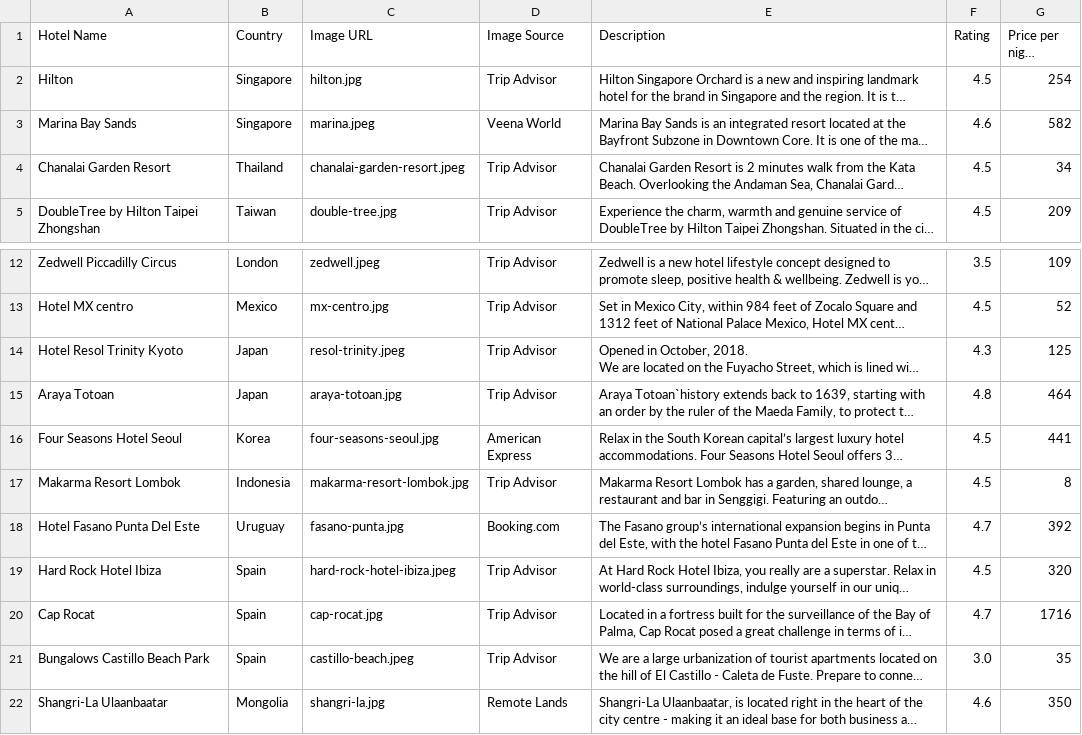
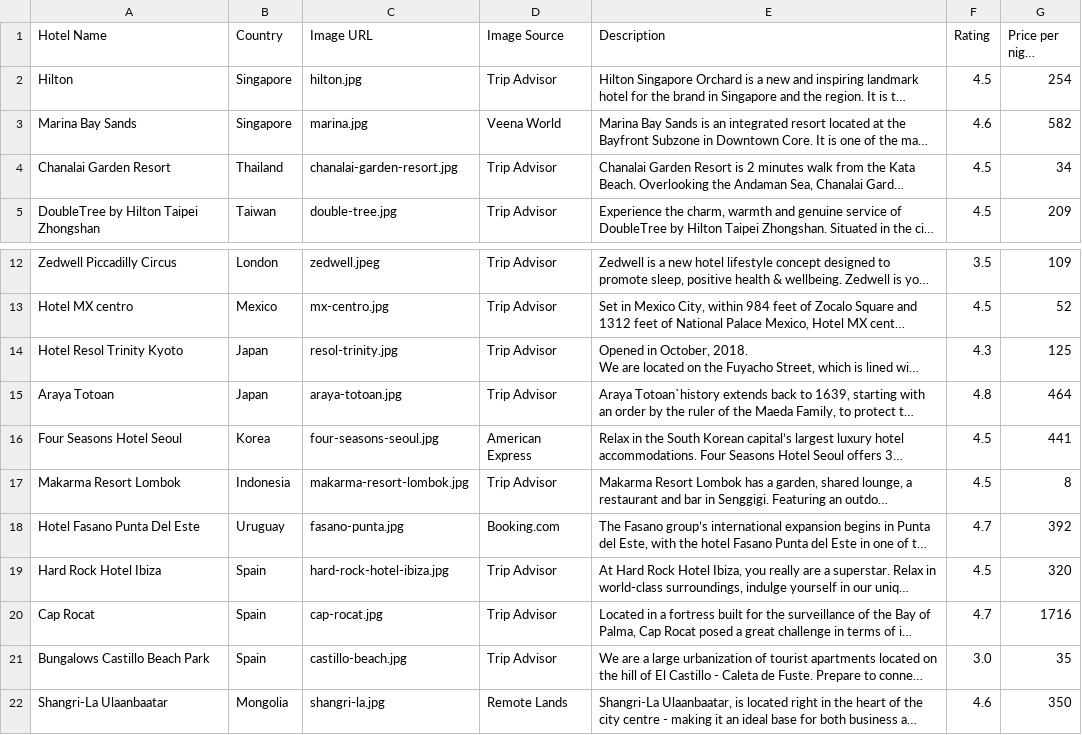
Before and after one commit to NelsonPHC/IN-hotels, a CSV file: hotel-information.csv, drawn as a sheet; only a part is shown, gaps mark what is left out; long unchanged cells end in …; the diff names each change by its address in the sheet, - before the commit and + after, or states it on an @@ line.

Commit message:
fixed hotel information

```diff
--- a/hotel-information.csv
+++ b/hotel-information.csv
-C3 (Image URL): marina.jpeg
+C3 (Image URL): marina.jpg
-C4 (Image URL): chanalai-garden-resort.jpeg
+C4 (Image URL): chanalai-garden-resort.jpg
-C14 (Image URL): resol-trinity.jpeg
+C14 (Image URL): resol-trinity.jpg
-C19 (Image URL): hard-rock-hotel-ibiza.jpeg
+C19 (Image URL): hard-rock-hotel-ibiza.jpg
-C21 (Image URL): castillo-beach.jpeg
+C21 (Image URL): castillo-beach.jpg
```
